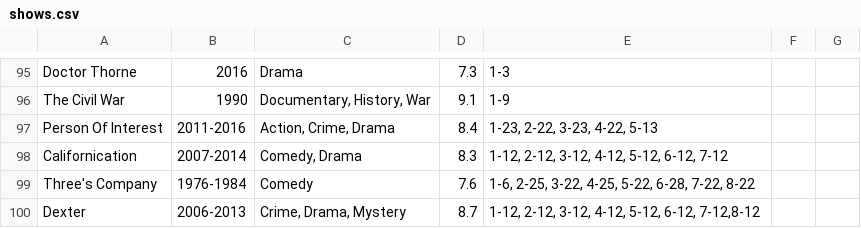
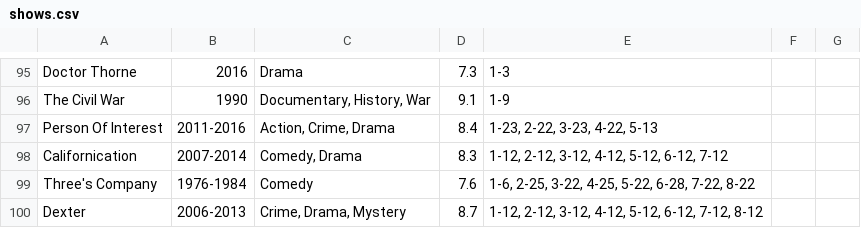
Before and after one commit to KatarinaKN/SP3-Streaming-Service, a CSV file: data/shows.csv, drawn as a sheet; only a part is shown, gaps mark what is left out.

```diff
--- a/data/shows.csv
+++ b/data/shows.csv
@@ -99,2 +99,2 @@ Californication; 2007-2014; Comedy, Drama; 8.3; 1-12, 2-12, 3-12, 4-12, 5-12, 6-
 Three's Company; 1976-1984; Comedy; 7.6; 1-6, 2-25, 3-22, 4-25, 5-22, 6-28, 7-22, 8-22;
-Dexter; 2006-2013; Crime, Drama, Mystery; 8.7; 1-12, 2-12, 3-12, 4-12, 5-12, 6-12, 7-12,8-12;
+Dexter; 2006-2013; Crime, Drama, Mystery; 8.7; 1-12, 2-12, 3-12, 4-12, 5-12, 6-12, 7-12, 8-12;
```
Also changed, not shown: 8 other files.
